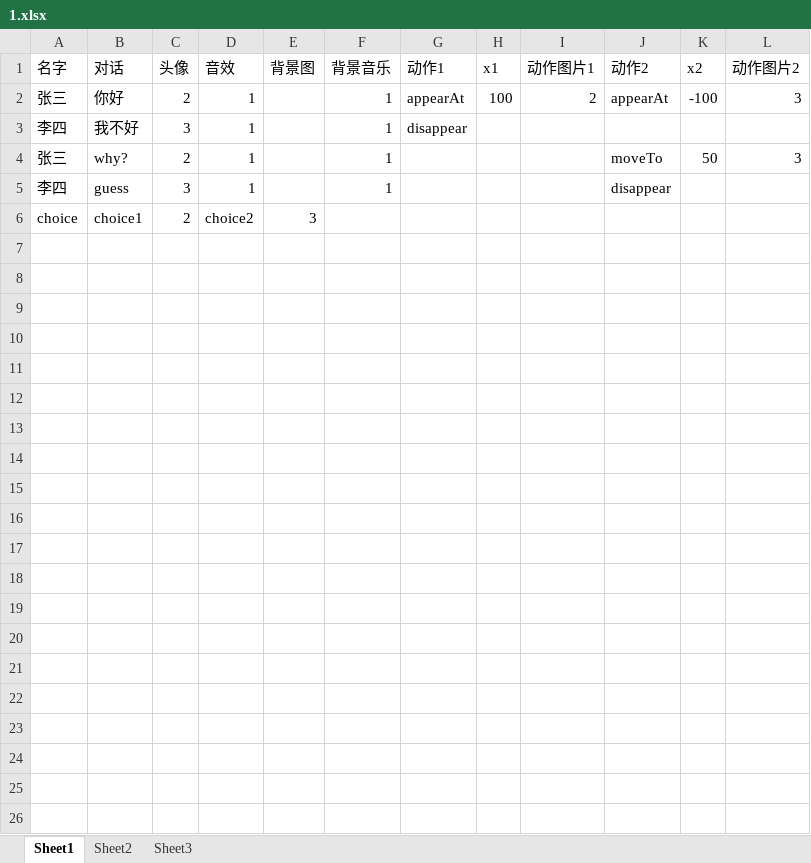
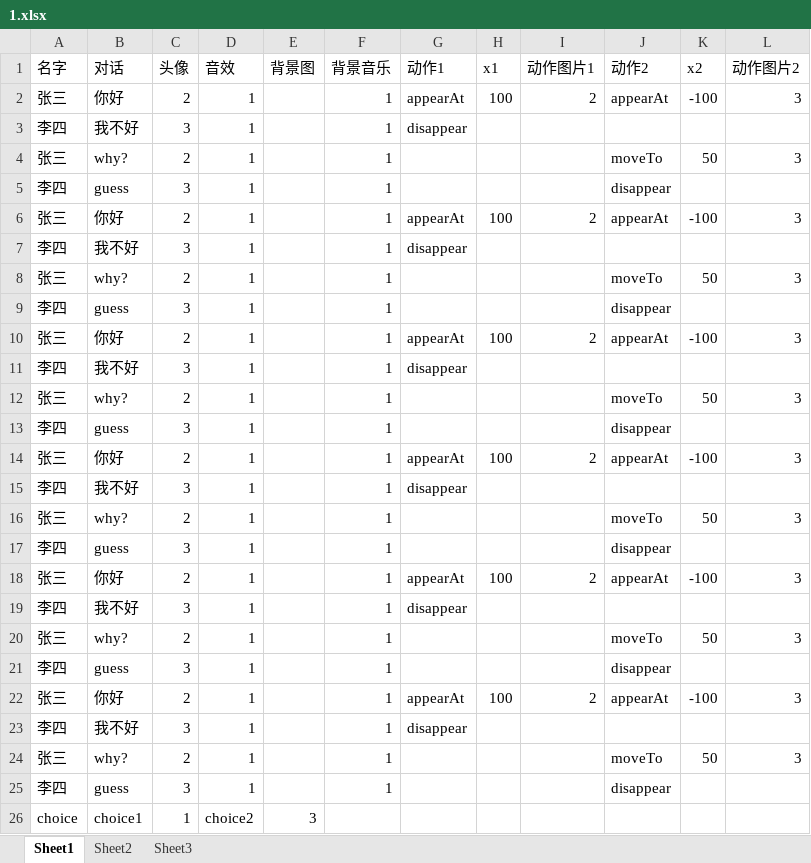
Before and after one commit to zhenhaone/vnPG, an Excel workbook: Assets/Resources/story/1.xlsx, sheet Sheet1, drawn as a sheet; values as stored, in another font and other column widths than the file's, no borders; addresses are those after the commit; the diff names each change by its address in the sheet, - before the commit and + after, or states it on an @@ line.

```diff
--- a/Assets/Resources/story/1.xlsx (sheet Sheet1)
+++ b/Assets/Resources/story/1.xlsx (sheet Sheet1)
+row 6: 张三 | 你好 | 2 | 1 |  | 1 | appearAt | 100 | 2 | appearAt | -100 | 3
+row 7: 李四 | 我不好 | 3 | 1 |  | 1 | disappear
+row 8: 张三 | why? | 2 | 1 |  | 1 |  |  |  | moveTo | 50 | 3
+row 9: 李四 | guess | 3 | 1 |  | 1 |  |  |  | disappear
+row 10: 张三 | 你好 | 2 | 1 |  | 1 | appearAt | 100 | 2 | appearAt | -100 | 3
+row 11: 李四 | 我不好 | 3 | 1 |  | 1 | disappear
+row 12: 张三 | why? | 2 | 1 |  | 1 |  |  |  | moveTo | 50 | 3
+row 13: 李四 | guess | 3 | 1 |  | 1 |  |  |  | disappear
+row 14: 张三 | 你好 | 2 | 1 |  | 1 | appearAt | 100 | 2 | appearAt | -100 | 3
+row 15: 李四 | 我不好 | 3 | 1 |  | 1 | disappear
+row 16: 张三 | why? | 2 | 1 |  | 1 |  |  |  | moveTo | 50 | 3
+row 17: 李四 | guess | 3 | 1 |  | 1 |  |  |  | disappear
+row 18: 张三 | 你好 | 2 | 1 |  | 1 | appearAt | 100 | 2 | appearAt | -100 | 3
+row 19: 李四 | 我不好 | 3 | 1 |  | 1 | disappear
+row 20: 张三 | why? | 2 | 1 |  | 1 |  |  |  | moveTo | 50 | 3
+row 21: 李四 | guess | 3 | 1 |  | 1 |  |  |  | disappear
+row 22: 张三 | 你好 | 2 | 1 |  | 1 | appearAt | 100 | 2 | appearAt | -100 | 3
+row 23: 李四 | 我不好 | 3 | 1 |  | 1 | disappear
+row 24: 张三 | why? | 2 | 1 |  | 1 |  |  |  | moveTo | 50 | 3
+row 25: 李四 | guess | 3 | 1 |  | 1 |  |  |  | disappear
-C26 (头像): 2
+C26 (头像): 1
```
Also changed, not shown: 6 other files.
